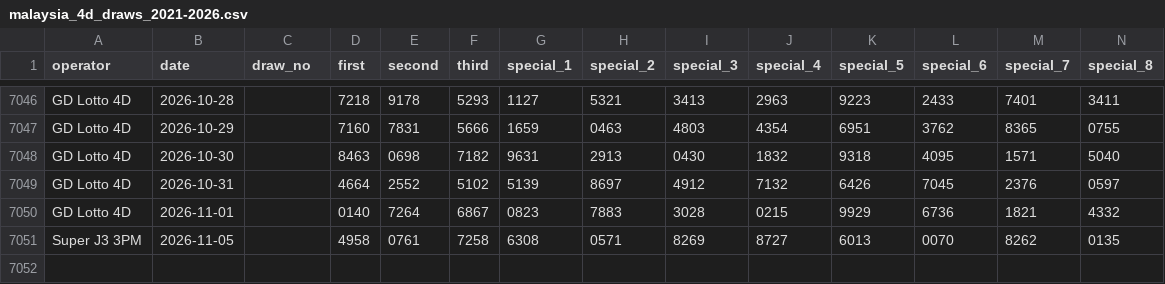
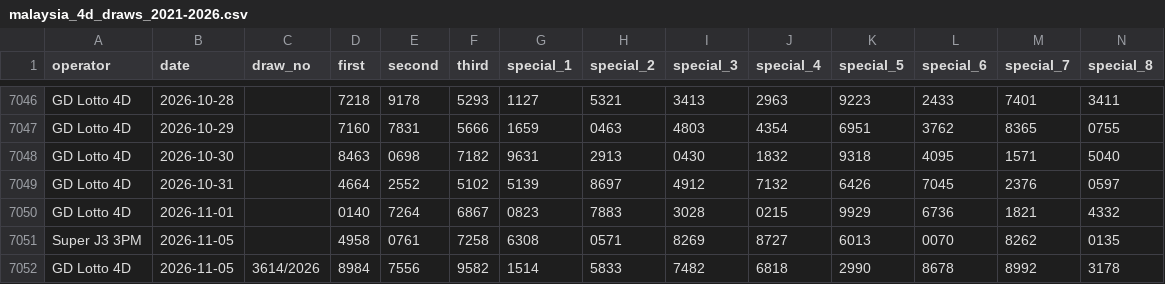
Before and after one commit to lipablo85-hub/4dmalamini, a CSV file: malaysia_4d_draws_2021-2026.csv, drawn as a sheet; only a part is shown, gaps mark what is left out; rows hold the shown columns only; the diff names each change by its address in the sheet, - before the commit and + after, or states it on an @@ line.

```diff
--- a/malaysia_4d_draws_2021-2026.csv
+++ b/malaysia_4d_draws_2021-2026.csv
+row 7052: GD Lotto 4D | 2026-11-05 | 3614/2026 | 8984 | 7556 | 9582 | 1514 | 5833 | 7482 | 6818 | 2990 | 8678 | 8992 | 3178
```
